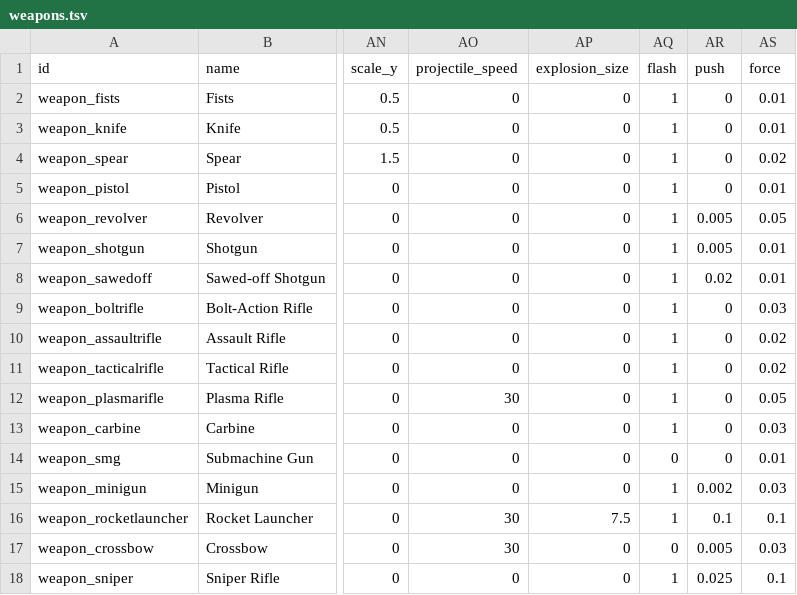
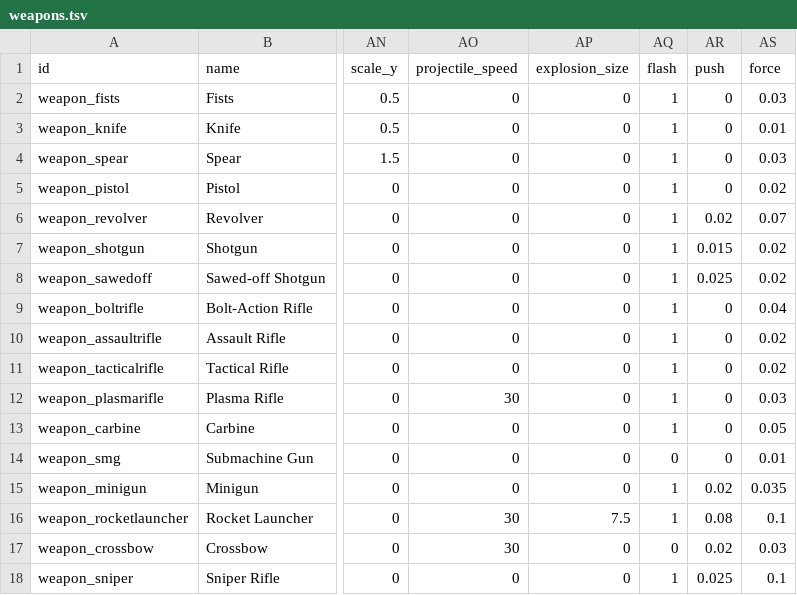
Before and after one commit to ololoken/emptyclip, a TSV file: assets/source/stats/weapons.tsv, drawn as a sheet; only a part is shown, gaps mark what is left out; the diff names each change by its address in the sheet, - before the commit and + after, or states it on an @@ line.

```diff
--- a/assets/source/stats/weapons.tsv
+++ b/assets/source/stats/weapons.tsv
-AS2 (force): 0.01
+AS2 (force): 0.03
-AS4 (force): 0.02
+AS4 (force): 0.03
-AS5 (force): 0.01
+AS5 (force): 0.02
-AR6 (push): 0.005
+AR6 (push): 0.02
-AS6 (force): 0.05
+AS6 (force): 0.07
-AR7 (push): 0.005
+AR7 (push): 0.015
-AS7:AS8 (force): 0.01
+AS7:AS8 (force): 0.02
-AR8 (push): 0.02
+AR8 (push): 0.025
-AS9 (force): 0.03
+AS9 (force): 0.04
-AS12 (force): 0.05
+AS12 (force): 0.03
-AS13 (force): 0.03
+AS13 (force): 0.05
-AR15 (push): 0.002
+AR15 (push): 0.02
-AS15 (force): 0.03
+AS15 (force): 0.035
-AR16 (push): 0.1
+AR16 (push): 0.08
-AR17 (push): 0.005
+AR17 (push): 0.02
```
Also changed, not shown: assets/source/stats/monsters.tsv, 3 other files.
